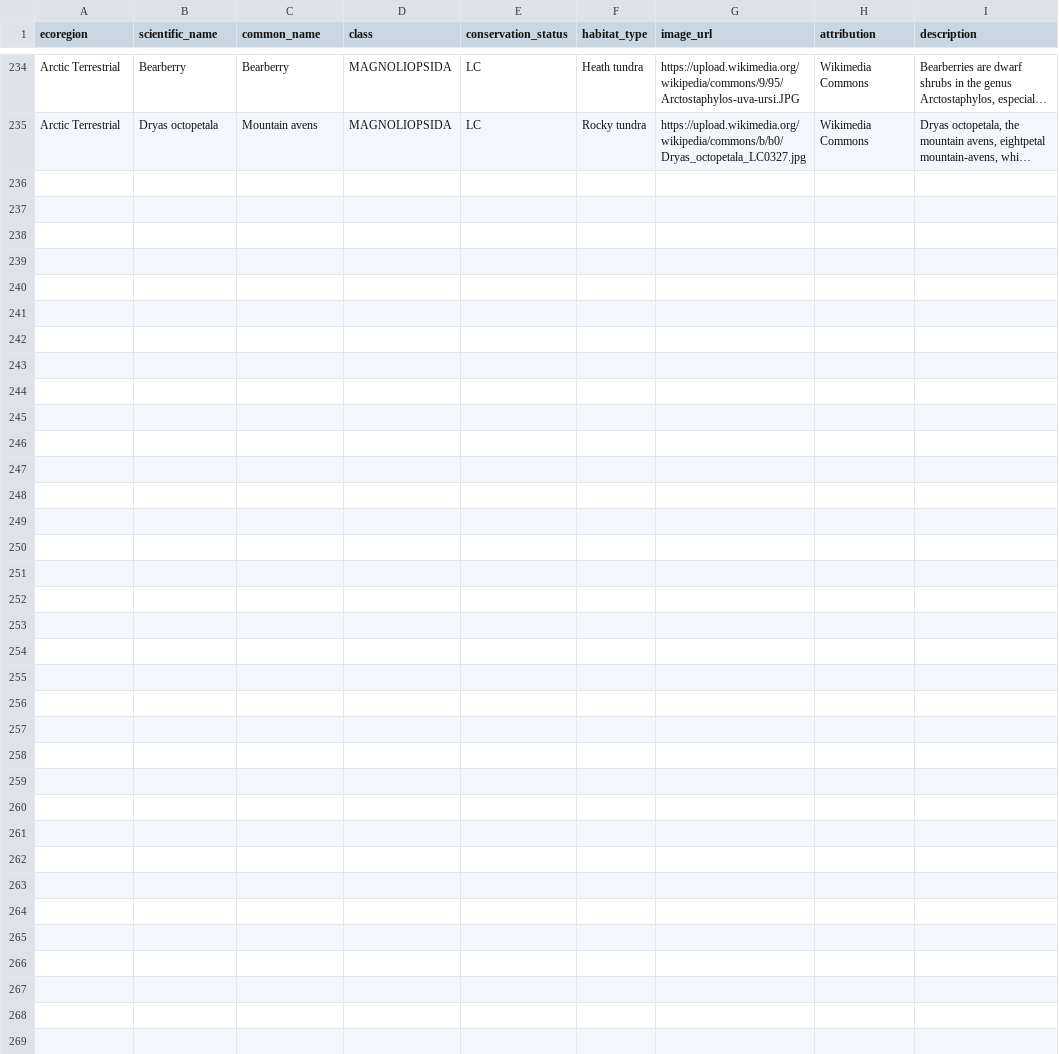
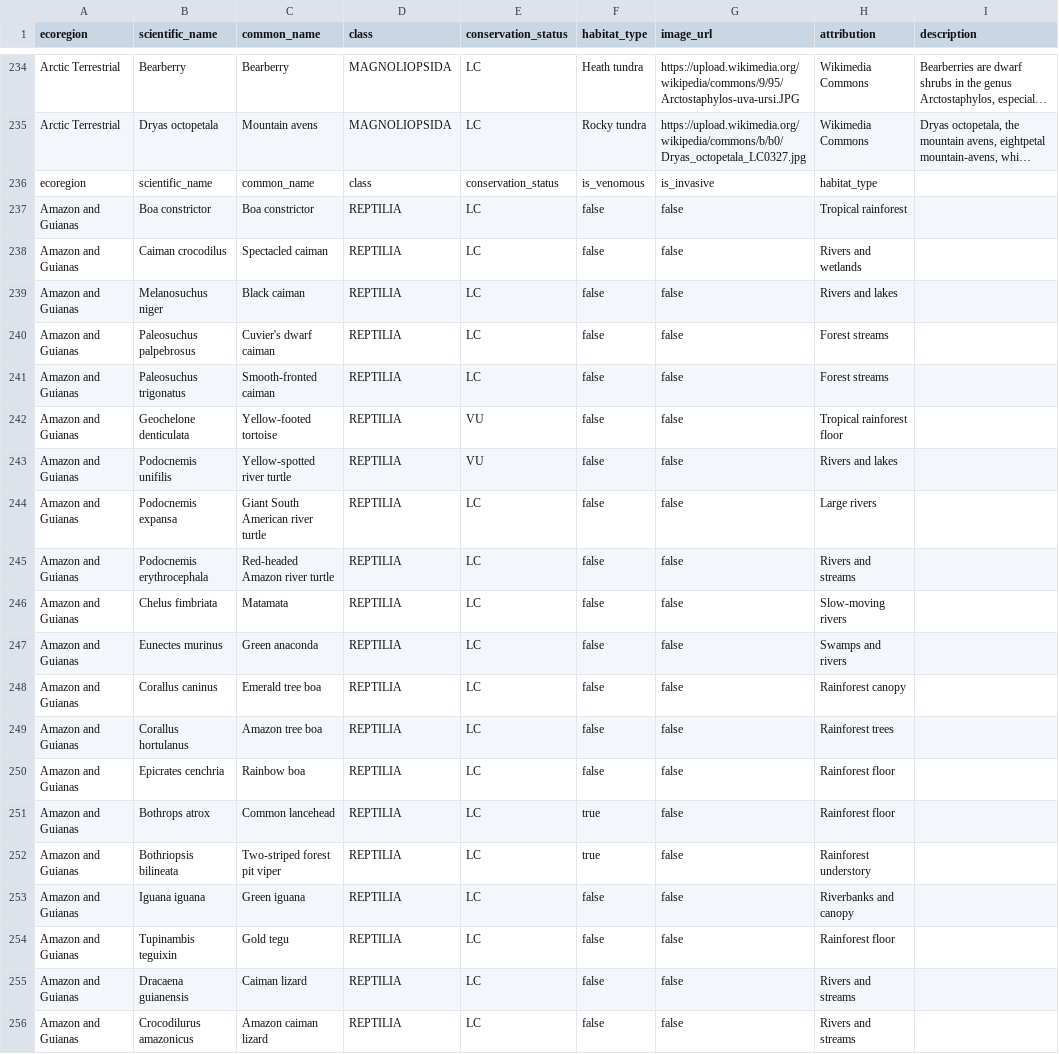
Before and after one commit to potranquito/globe-critter-chat, a CSV file: curated_species_database_enriched.csv, drawn as a sheet; only a part is shown, gaps mark what is left out; long unchanged cells end in …; the diff names each change by its address in the sheet, - before the commit and + after, or states it on an @@ line.

```diff
--- a/curated_species_database_enriched.csv
+++ b/curated_species_database_enriched.csv
+row 236: ecoregion | scientific_name | common_name | class | conservation_status | is_venomous | is_invasive | habitat_type
+row 237: Amazon and Guianas | Boa constrictor | Boa constrictor | REPTILIA | LC | false | false | Tropical rainforest
+row 238: Amazon and Guianas | Caiman crocodilus | Spectacled caiman | REPTILIA | LC | false | false | Rivers and wetlands
+row 239: Amazon and Guianas | Melanosuchus niger | Black caiman | REPTILIA | LC | false | false | Rivers and lakes
+row 240: Amazon and Guianas | Paleosuchus palpebrosus | Cuvier's dwarf caiman | REPTILIA | LC | false | false | Forest streams
+row 241: Amazon and Guianas | Paleosuchus trigonatus | Smooth-fronted caiman | REPTILIA | LC | false | false | Forest streams
+row 242: Amazon and Guianas | Geochelone denticulata | Yellow-footed tortoise | REPTILIA | VU | false | false | Tropical rainforest floor
+row 243: Amazon and Guianas | Podocnemis unifilis | Yellow-spotted river turtle | REPTILIA | VU | false | false | Rivers and lakes
+row 244: Amazon and Guianas | Podocnemis expansa | Giant South American river turtle | REPTILIA | LC | false | false | Large rivers
+row 245: Amazon and Guianas | Podocnemis erythrocephala | Red-headed Amazon river turtle | REPTILIA | LC | false | false | Rivers and streams
+row 246: Amazon and Guianas | Chelus fimbriata | Matamata | REPTILIA | LC | false | false | Slow-moving rivers
+row 247: Amazon and Guianas | Eunectes murinus | Green anaconda | REPTILIA | LC | false | false | Swamps and rivers
+row 248: Amazon and Guianas | Corallus caninus | Emerald tree boa | REPTILIA | LC | false | false | Rainforest canopy
+row 249: Amazon and Guianas | Corallus hortulanus | Amazon tree boa | REPTILIA | LC | false | false | Rainforest trees
+row 250: Amazon and Guianas | Epicrates cenchria | Rainbow boa | REPTILIA | LC | false | false | Rainforest floor
+row 251: Amazon and Guianas | Bothrops atrox | Common lancehead | REPTILIA | LC | true | false | Rainforest floor
+row 252: Amazon and Guianas | Bothriopsis bilineata | Two-striped forest pit viper | REPTILIA | LC | true | false | Rainforest understory
+row 253: Amazon and Guianas | Iguana iguana | Green iguana | REPTILIA | LC | false | false | Riverbanks and canopy
+row 254: Amazon and Guianas | Tupinambis teguixin | Gold tegu | REPTILIA | LC | false | false | Rainforest floor
+row 255: Amazon and Guianas | Dracaena guianensis | Caiman lizard | REPTILIA | LC | false | false | Rivers and streams
+row 256: Amazon and Guianas | Crocodilurus amazonicus | Amazon caiman lizard | REPTILIA | LC | false | false | Rivers and streams
```
Also changed, not shown: 2 other files.
